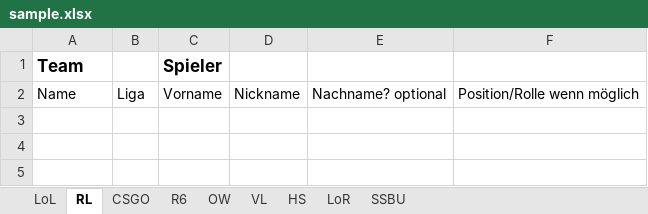
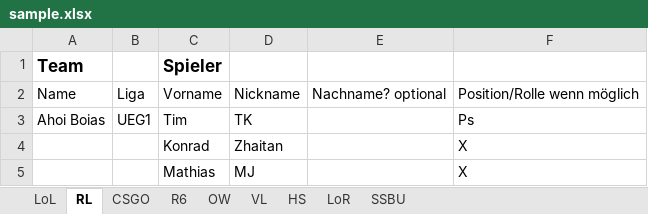
Before and after one commit to mutasDev/hhaiewebsite, an Excel workbook: backend/src/main/java/com/hhaie/backend/service/sample.xlsx, sheet RL, drawn as a sheet; values as stored, in another font and other column widths than the file's, no borders; charts and pictures not drawn; the diff names each change by its address in the sheet, - before the commit and + after, or states it on an @@ line.

Commit message:
Excelparsing kinda finished

```diff
--- a/backend/src/main/java/com/hhaie/backend/service/sample.xlsx (sheet RL)
+++ b/backend/src/main/java/com/hhaie/backend/service/sample.xlsx (sheet RL)
+row 3: Ahoi Boias | UEG1 | Tim | TK |  | Ps
+row 4:  |  | Konrad | Zhaitan |  | X
+row 5:  |  | Mathias | MJ |  | X
```
Also changed, not shown: charts or pictures, 5 other files.
